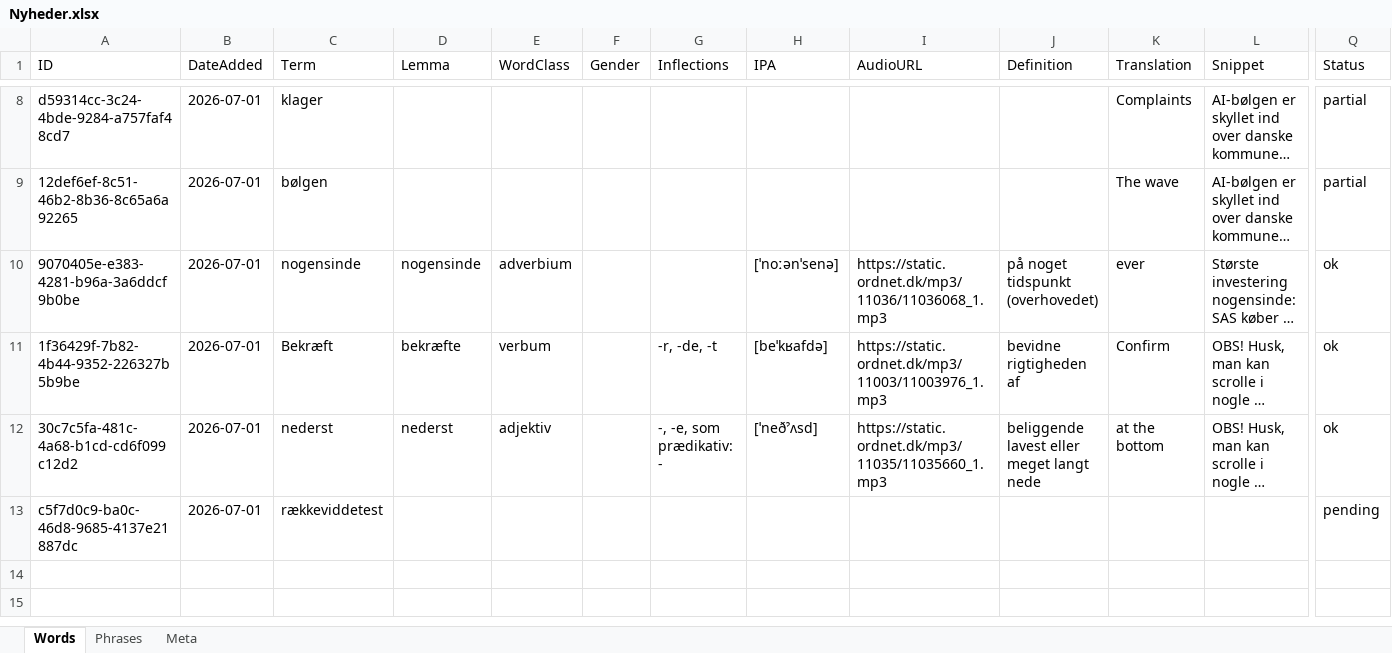
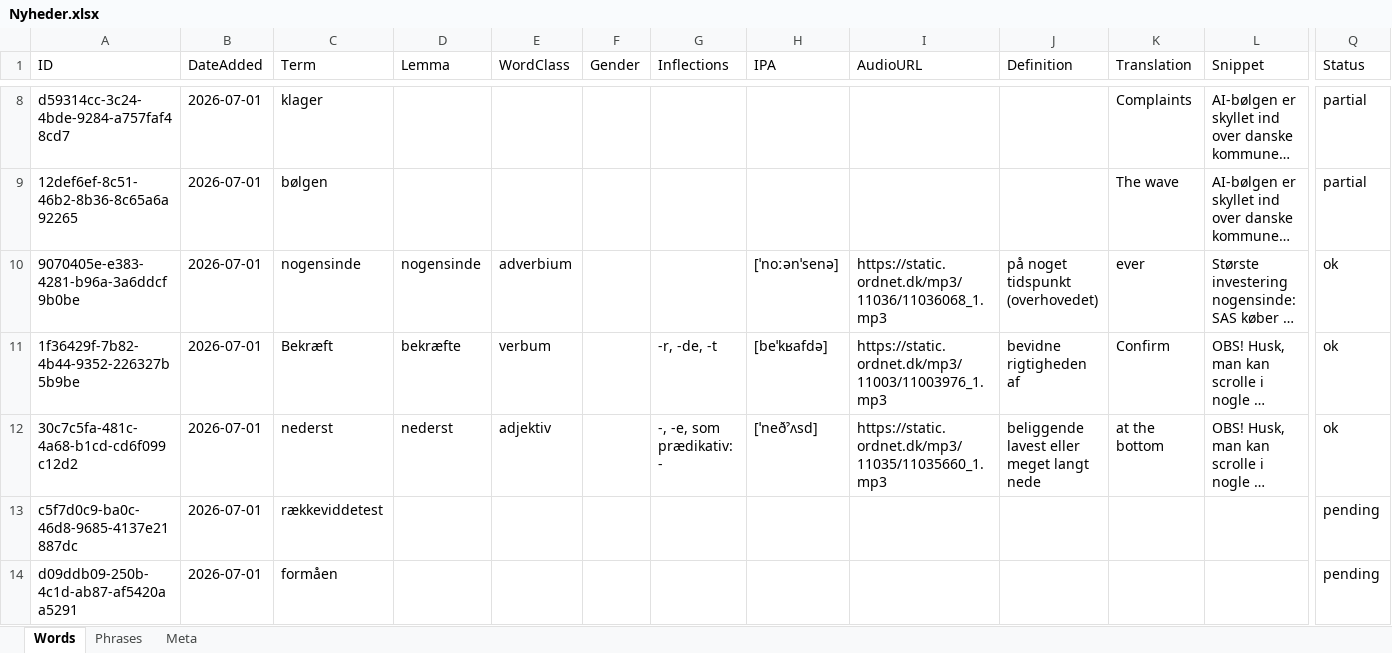
Before and after one commit to oopiooffioinolis/Roedspaette, an Excel workbook: sets/Nyheder.xlsx, sheet Words, drawn as a sheet; only a part is shown, gaps mark what is left out; long unchanged cells end in …; values as stored, in another font and other column widths than the file's, no borders; rows hold the shown columns only; the diff names each change by its address in the sheet, - before the commit and + after, or states it on an @@ line.

Commit message:
Phone: add 1 in Nyheder.xlsx

```diff
--- a/sets/Nyheder.xlsx (sheet Words)
+++ b/sets/Nyheder.xlsx (sheet Words)
+row 14: d09ddb09-250b-4c1d-ab87-af5420aa5291 | 2026-07-01 | formåen |  |  |  |  |  |  |  |  |  | pending
```
